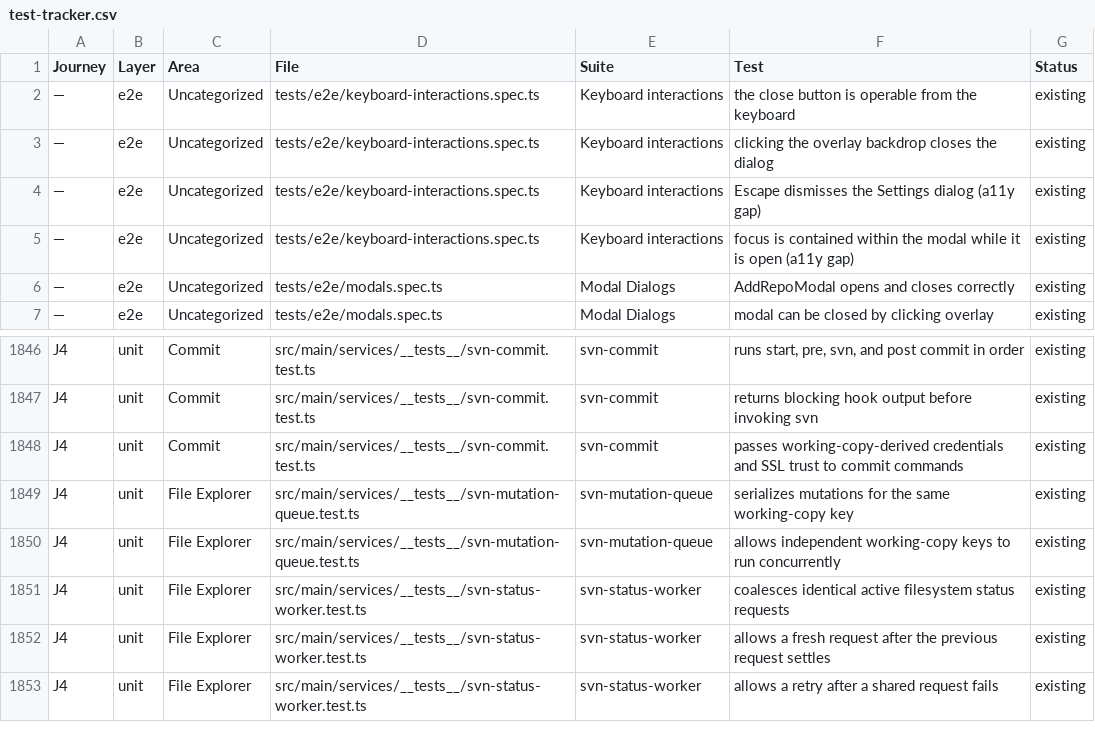
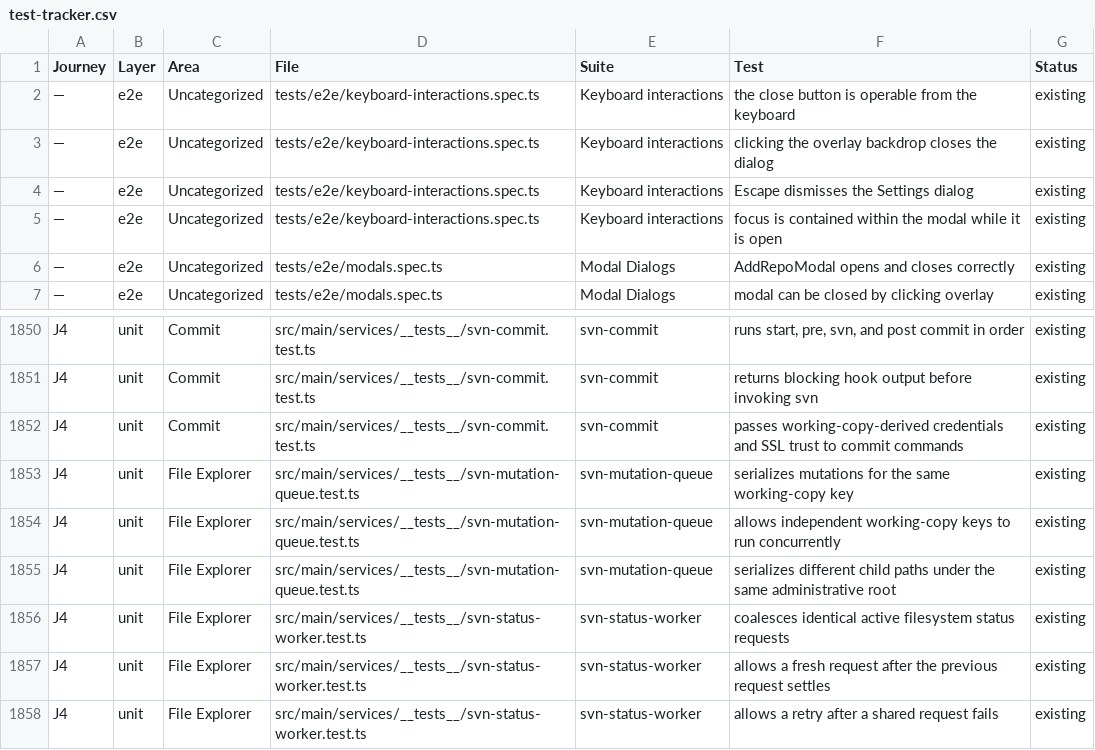
Before and after one commit to Jordreed002/ShellySVN, a CSV file: docs/test-strategy/test-tracker.csv, drawn as a sheet; only a part is shown, gaps mark what is left out; the diff covers the shown part only.

```diff
--- a/docs/test-strategy/test-tracker.csv
+++ b/docs/test-strategy/test-tracker.csv
@@ -3,4 +3,4 @@ Journey,Layer,Area,File,Suite,Test,Status
 —,e2e,Uncategorized,tests/e2e/keyboard-interactions.spec.ts,Keyboard interactions,clicking the overlay backdrop closes the dialog,existing
-—,e2e,Uncategorized,tests/e2e/keyboard-interactions.spec.ts,Keyboard interactions,Escape dismisses the Settings dialog (a11y gap),existing
-—,e2e,Uncategorized,tests/e2e/keyboard-interactions.spec.ts,Keyboard interactions,focus is contained within the modal while it is open (a11y gap),existing
+—,e2e,Uncategorized,tests/e2e/keyboard-interactions.spec.ts,Keyboard interactions,Escape dismisses the Settings dialog,existing
+—,e2e,Uncategorized,tests/e2e/keyboard-interactions.spec.ts,Keyboard interactions,focus is contained within the modal while it is open,existing
 —,e2e,Uncategorized,tests/e2e/modals.spec.ts,Modal Dialogs,AddRepoModal opens and closes correctly,existing
@@ -1850,2 +1854,3 @@ J4,unit,File Explorer,src/main/services/__tests__/svn-mutation-queue.test.ts,svn
 J4,unit,File Explorer,src/main/services/__tests__/svn-mutation-queue.test.ts,svn-mutation-queue,allows independent working-copy keys to run concurrently,existing
+J4,unit,File Explorer,src/main/services/__tests__/svn-mutation-queue.test.ts,svn-mutation-queue,serializes different child paths under the same administrative root,existing
 J4,unit,File Explorer,src/main/services/__tests__/svn-status-worker.test.ts,svn-status-worker,coalesces identical active filesystem status requests,existing
```
Also changed, not shown: 18 added rows and 7 removed rows elsewhere in this file, 50 other files.
